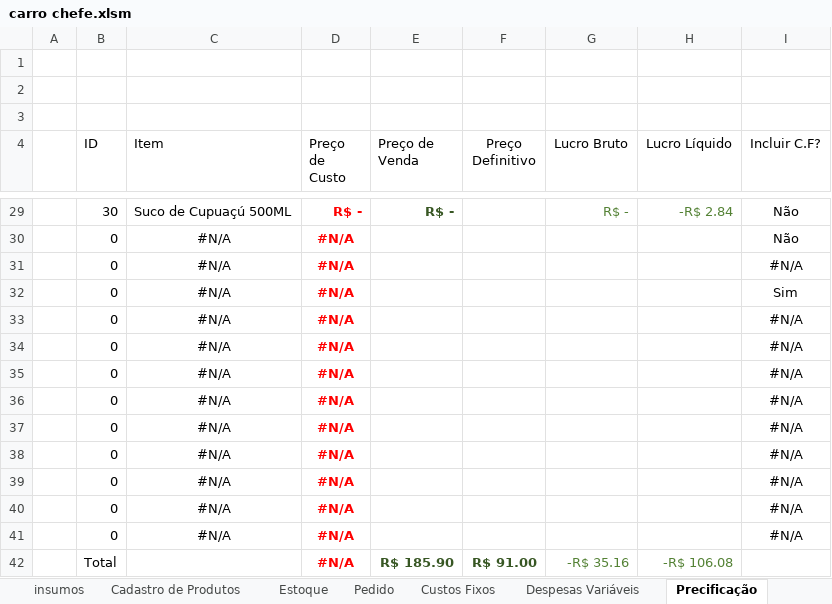
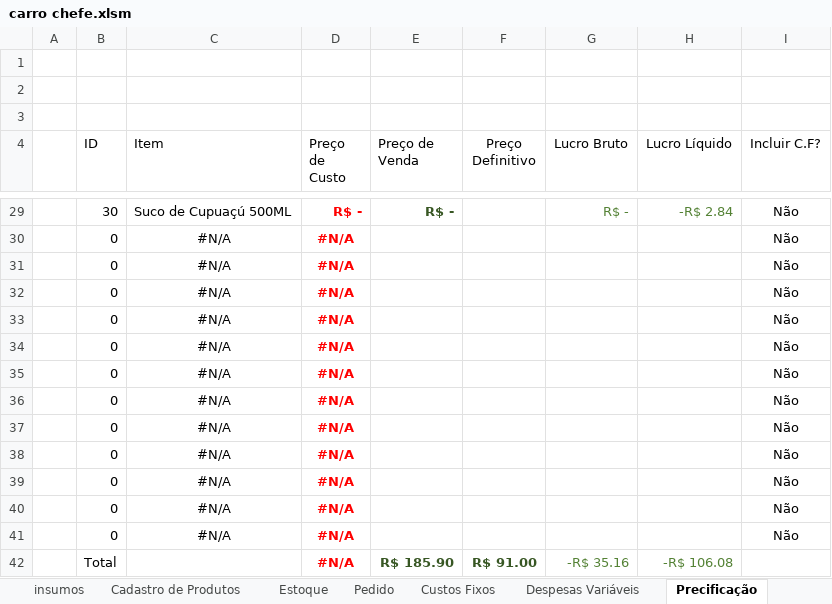
Before and after one commit to victorgabriel2v6g8m4s-cmd/carro-chefe, an Excel workbook: anexos/financeiro/carro chefe.xlsm, sheet Precificação, drawn as a sheet; only a part is shown, gaps mark what is left out; values as stored, in another font and other column widths than the file's, no borders; conditional formats and table styles not drawn; the diff names each change by its address in the sheet, - before the commit and + after, or states it on an @@ line.

```diff
--- a/anexos/financeiro/carro chefe.xlsm (sheet Precificação)
+++ b/anexos/financeiro/carro chefe.xlsm (sheet Precificação)
-I31 (Incluir C.F?): #N/A
+I31 (Incluir C.F?): Não
-I32 (Incluir C.F?): Sim
+I32 (Incluir C.F?): Não
-I33:I41 (Incluir C.F?): #N/A
+I33:I41 (Incluir C.F?): Não
```
Also changed, not shown: sheet Cadastro de Produtos, sheet ingredientes, sheet insumos, hidden cells, 31 other files.
